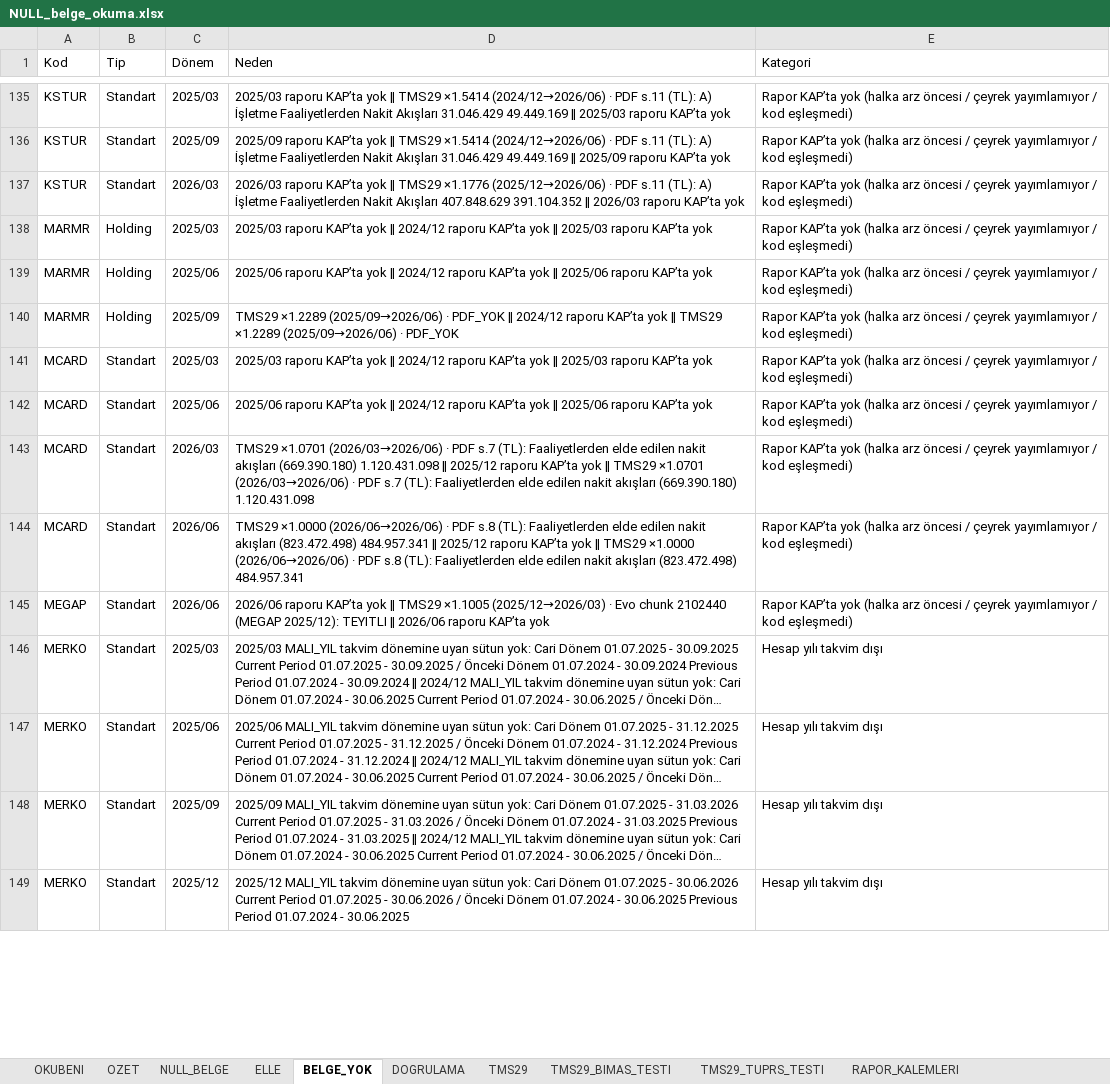
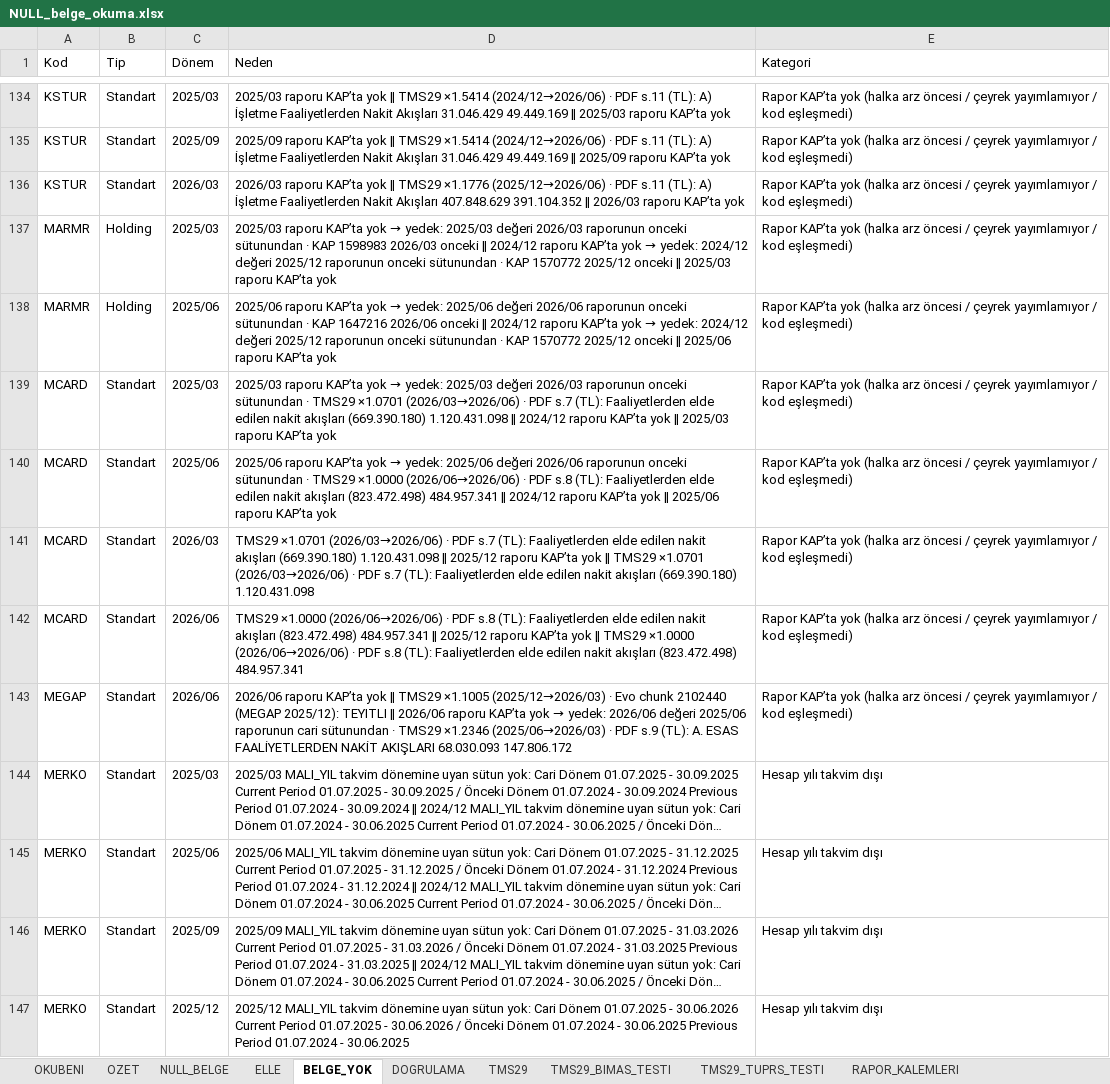
Before and after one commit to deryaozyuvali/Bist-tarama-otomasyon, an Excel workbook: FCF_K13/belge/NULL_belge_okuma.xlsx, sheet BELGE_YOK, drawn as a sheet; only a part is shown, gaps mark what is left out; long unchanged cells end in …; values as stored, in another font and other column widths than the file's, no borders; removed rows and columns are numbered as before the commit, all else as after; the diff covers the shown part only; the diff names each change by its address in the sheet, - before the commit and + after, or states it on an @@ line.

```diff
--- a/FCF_K13/belge/NULL_belge_okuma.xlsx (sheet BELGE_YOK)
+++ b/FCF_K13/belge/NULL_belge_okuma.xlsx (sheet BELGE_YOK)
@@ D137 (Neden): …KAP’ta yok ‖ 2024/12 raporu KAP’ta yok ‖ 2025/03… → …KAP’ta yok → yedek: 2025/03 değeri 2026/03 raporunun onceki sütunundan · KAP 1598983 2026/03 onceki ‖ 2024/12 raporu KAP’ta yok → yedek: 2024/12 değeri 2025/12 raporunun onceki sütunundan · KAP 1570772 2025/12 onceki ‖ 2025/03… @@
@@ D138 (Neden): …KAP’ta yok ‖ 2024/12 raporu KAP’ta yok ‖ 2025/06… → …KAP’ta yok → yedek: 2025/06 değeri 2026/06 raporunun onceki sütunundan · KAP 1647216 2026/06 onceki ‖ 2024/12 raporu KAP’ta yok → yedek: 2024/12 değeri 2025/12 raporunun onceki sütunundan · KAP 1570772 2025/12 onceki ‖ 2025/06… @@
-row 140: MARMR | Holding | 2025/09 | TMS29 ×1.2289 (2025/09→2026/06) · PDF_YOK ‖ 2024/12 raporu KAP’ta yok ‖ TMS29 ×1.2289 (2025/09→2026/06) · PDF_YOK | Rapor KAP’ta yok (halka arz öncesi / çeyrek yayımlamıyor / kod eşleşmedi)
@@ D139 (Neden): …KAP’ta yok ‖ 2024/12… → …KAP’ta yok → yedek: 2025/03 değeri 2026/03 raporunun onceki sütunundan · TMS29 ×1.0701 (2026/03→2026/06) · PDF s.7 (TL): Faaliyetlerden elde edilen nakit akışları (669.390.180) 1.120.431.098 ‖ 2024/12… @@
@@ D140 (Neden): …KAP’ta yok ‖ 2024/12… → …KAP’ta yok → yedek: 2025/06 değeri 2026/06 raporunun onceki sütunundan · TMS29 ×1.0000 (2026/06→2026/06) · PDF s.8 (TL): Faaliyetlerden elde edilen nakit akışları (823.472.498) 484.957.341 ‖ 2024/12… @@
@@ D143 (Neden): …KAP’ta yok → …KAP’ta yok → yedek: 2026/06 değeri 2025/06 raporunun cari sütunundan · TMS29 ×1.2346 (2025/06→2026/03) · PDF s.9 (TL): A. ESAS FAALİYETLERDEN NAKİT AKIŞLARI 68.030.093 147.806.172 @@
```
Also changed, not shown: 2 removed rows and 39 edited cells elsewhere in this sheet, sheet NULL_BELGE, sheet ELLE, sheet OZET, FCF_K13/belge/KOSULLU_belge_kontrol.xlsx, 15 other files.
